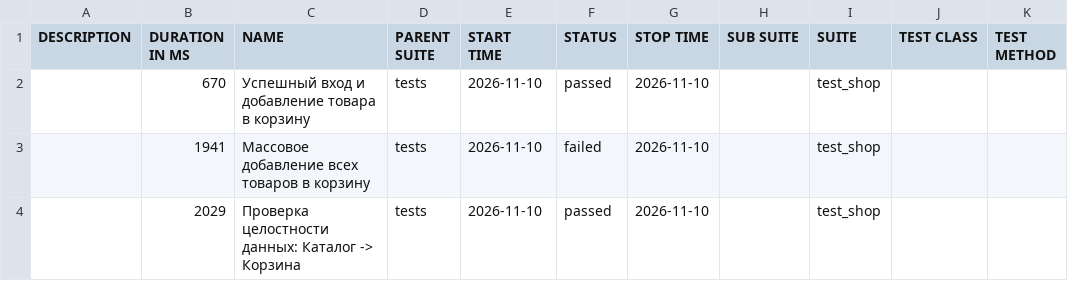
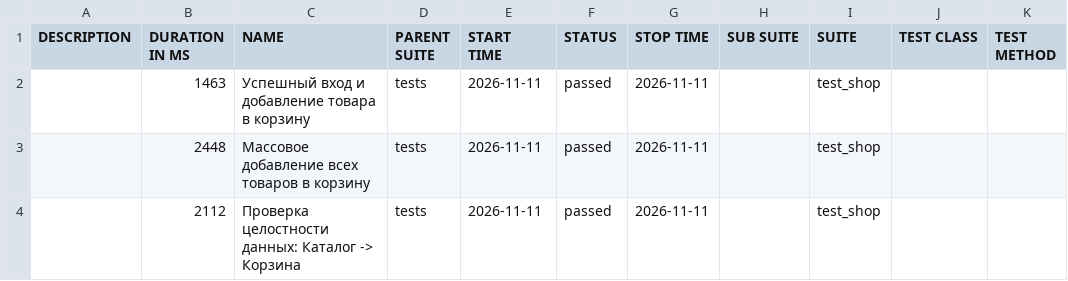
Before and after one commit to zasadwla01/automation, a CSV file: data/suites.csv, drawn as a sheet.

```diff
--- a/data/suites.csv
+++ b/data/suites.csv
@@ -1,4 +1,4 @@
 "DESCRIPTION","DURATION IN MS","NAME","PARENT SUITE","START TIME","STATUS","STOP TIME","SUB SUITE","SUITE","TEST CLASS","TEST METHOD"
-"","670","Успешный вход и добавление товара в корзину","tests","2026-11-10","passed","2026-11-10","","test_shop","",""
-"","1941","Массовое добавление всех товаров в корзину","tests","2026-11-10","failed","2026-11-10","","test_shop","",""
-"","2029","Проверка целостности данных: Каталог -> Корзина","tests","2026-11-10","passed","2026-11-10","","test_shop","",""
+"","1463","Успешный вход и добавление товара в корзину","tests","2026-11-11","passed","2026-11-11","","test_shop","",""
+"","2448","Массовое добавление всех товаров в корзину","tests","2026-11-11","passed","2026-11-11","","test_shop","",""
+"","2112","Проверка целостности данных: Каталог -> Корзина","tests","2026-11-11","passed","2026-11-11","","test_shop","",""
```
Also changed, not shown: 33 other files.
